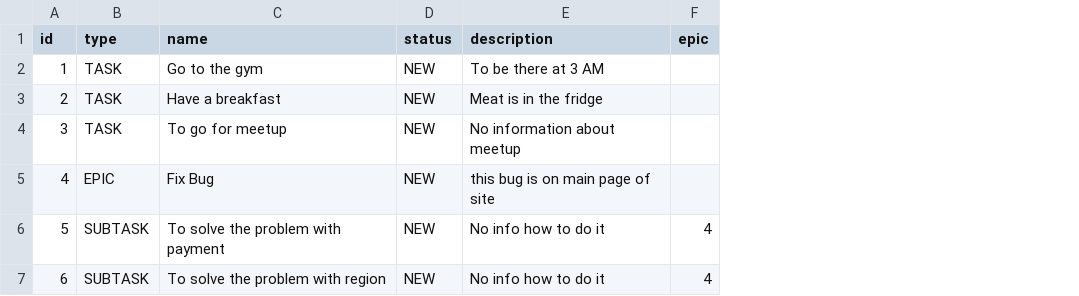
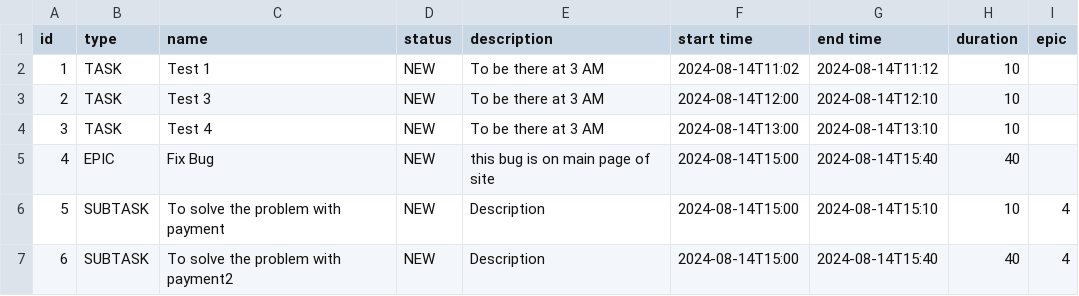
Before and after one commit to EgorO1enin/java-kanban, a CSV file: text.csv, drawn as a sheet; the diff names each change by its address in the sheet, - before the commit and + after, or states it on an @@ line.

Commit message:
Add date, time and duration of the task

```diff
--- a/text.csv
+++ b/text.csv
+column F (start time), rows 2-7: 2024-08-14T11:02 | 2024-08-14T12:00 | 2024-08-14T13:00 | 2024-08-14T15:00 | 2024-08-14T15:00 | 2024-08-14T15:00
+column G (end time), rows 2-7: 2024-08-14T11:12 | 2024-08-14T12:10 | 2024-08-14T13:10 | 2024-08-14T15:40 | 2024-08-14T15:10 | 2024-08-14T15:40
+column H (duration), rows 2-7: 10 | 10 | 10 | 40 | 10 | 40
-C2 (name): Go to the gym
+C2 (name): Test 1
-C3 (name): Have a breakfast
+C3 (name): Test 3
-E3 (description): Meat is in the fridge
+E3 (description): To be there at 3 AM
-C4 (name): To go for meetup
+C4 (name): Test 4
-E4 (description): No information about meetup
+E4 (description): To be there at 3 AM
-E6:E7 (description): No info how to do it
+E6:E7 (description): Description
-C7 (name): To solve the problem with region
+C7 (name): To solve the problem with payment2
```
Also changed, not shown: 9 other files.
